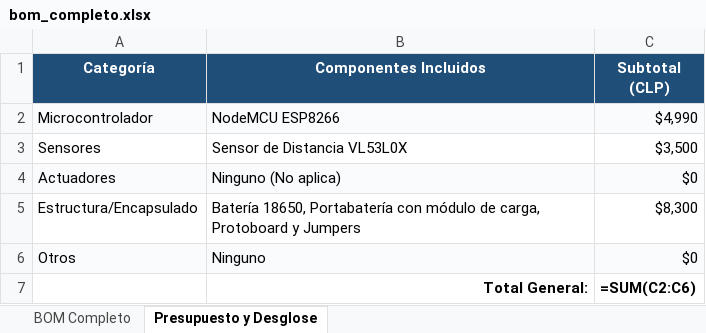
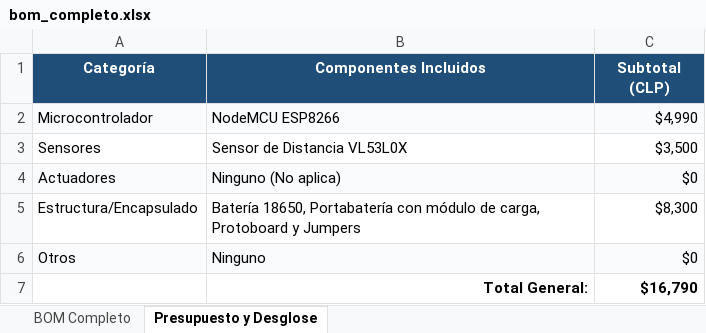
Before and after one commit to VICHOFDEZ/TI201-SEC7-Grupo4, an Excel workbook: hardware/bom/bom_completo.xlsx, sheet Presupuesto y Desglose, drawn as a sheet; values as stored, in another font and other column widths than the file's, no borders; formulas without a stored value are shown as written; the diff names each change by its address in the sheet, - before the commit and + after, or states it on an @@ line.

```diff
--- a/hardware/bom/bom_completo.xlsx (sheet Presupuesto y Desglose)
+++ b/hardware/bom/bom_completo.xlsx (sheet Presupuesto y Desglose)
-C7 (Subtotal (CLP)): =SUM(C2:C6)
+C7 (Subtotal (CLP)): $16,790
```
Also changed, not shown: sheet BOM Completo.
